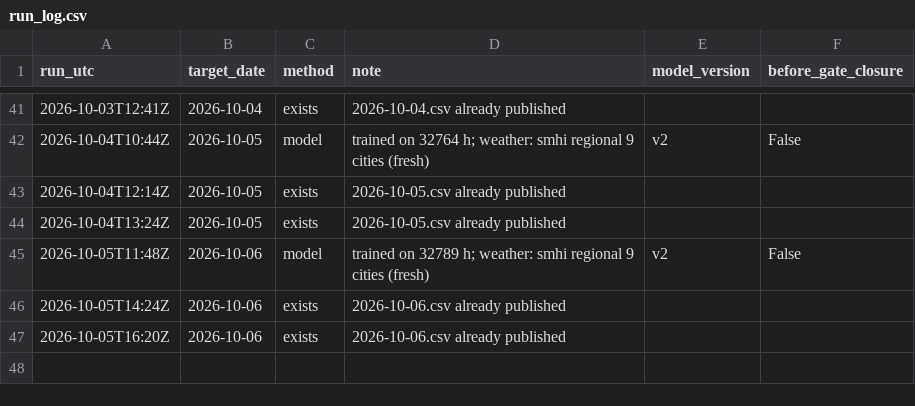
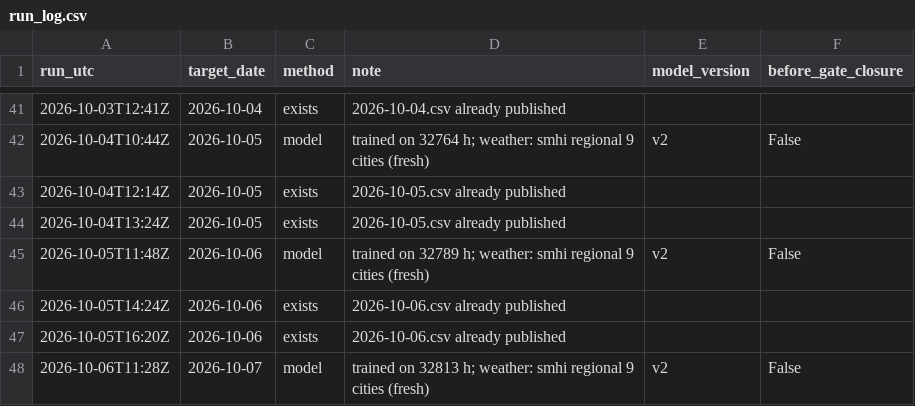
Before and after one commit to MindisBlank/SE3_DayAheadLoadForecast, a CSV file: forecasts/run_log.csv, drawn as a sheet; only a part is shown, gaps mark what is left out.

```diff
--- a/forecasts/run_log.csv
+++ b/forecasts/run_log.csv
@@ -47 +47,2 @@ run_utc,target_date,method,note,model_version,before_gate_closure
 2026-10-05T16:20Z,2026-10-06,exists,2026-10-06.csv already published,,
+2026-10-06T11:28Z,2026-10-07,model,trained on 32813 h; weather: smhi regional 9 cities (fresh),v2,False
```
Also changed, not shown: scores/daily.csv, scores/hourly.csv, 13 other files.
